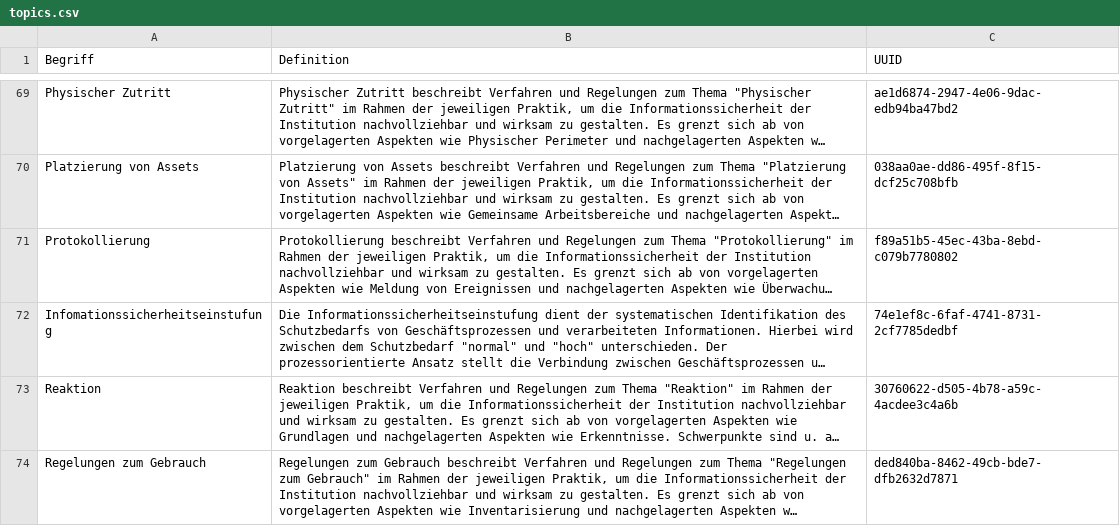
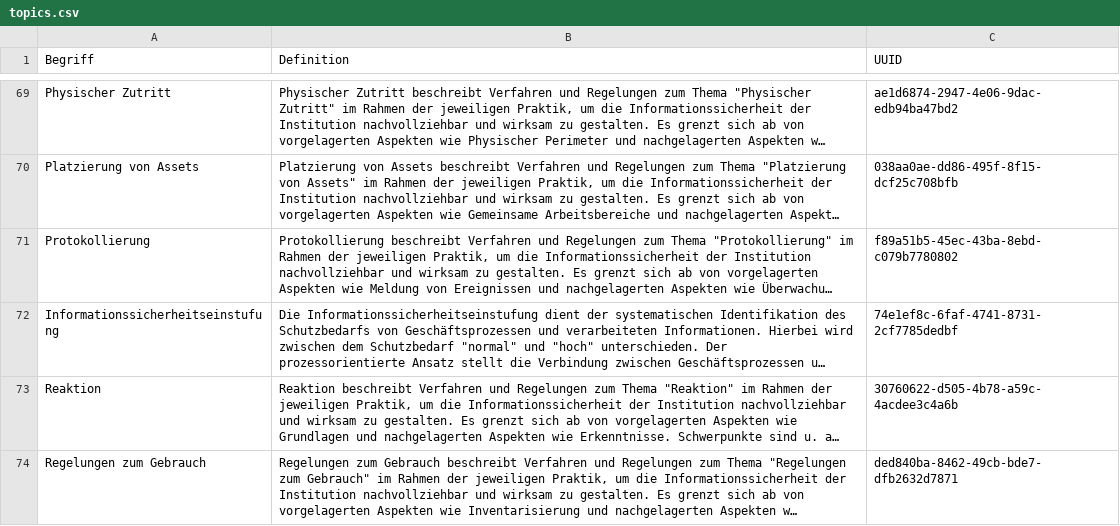
Before and after one commit to 5H3LL3H5/Stand-der-Technik-Bibliothek, a CSV file: documentation/namespaces/topics.csv, drawn as a sheet; only a part is shown, gaps mark what is left out; long unchanged cells end in …; the diff names each change by its address in the sheet, - before the commit and + after, or states it on an @@ line.

```diff
--- a/documentation/namespaces/topics.csv
+++ b/documentation/namespaces/topics.csv
-A72 (Begriff): Infomationssicherheitseinstufung
+A72 (Begriff): Informationssicherheitseinstufung
```
Also changed, not shown: documentation/namespaces/tags.csv.
